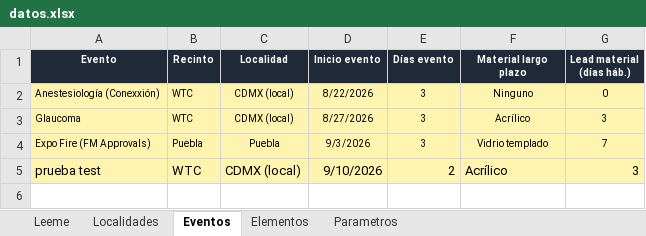
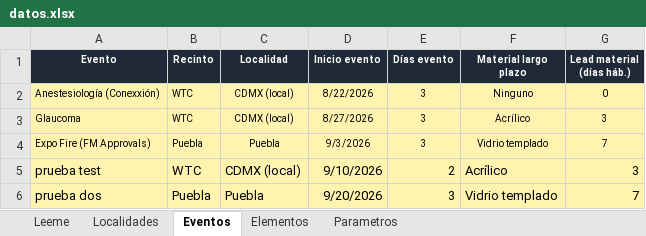
Before and after one commit to alexrsutti/pipeline-calidad, an Excel workbook: datos.xlsx, sheet Eventos, drawn as a sheet; values as stored, in another font and other column widths than the file's, no borders; the diff names each change by its address in the sheet, - before the commit and + after, or states it on an @@ line.

Commit message:
Actualizar datos

```diff
--- a/datos.xlsx (sheet Eventos)
+++ b/datos.xlsx (sheet Eventos)
+row 6: prueba dos | Puebla | Puebla | 9/20/2026 | 3 | Vidrio templado | 7
```
Also changed, not shown: sheet Elementos.
